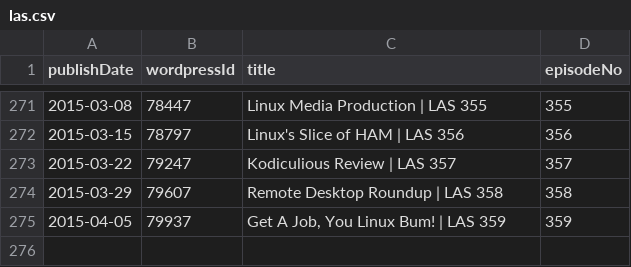
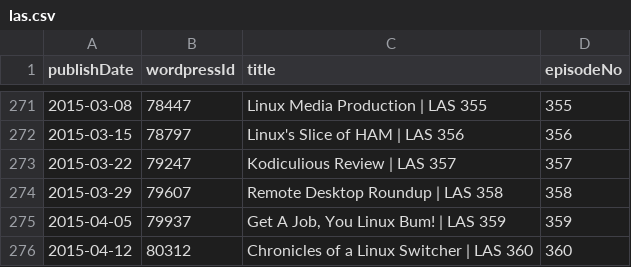
Before and after one commit to Cj-Malone/jb_data, a CSV file: shows/las.csv, drawn as a sheet; only a part is shown, gaps mark what is left out.

Commit message:
las360

```diff
--- a/shows/las.csv
+++ b/shows/las.csv
@@ -275 +275,2 @@ publishDate,wordpressId,title,episodeNo
 2015-04-05,79937,"Get A Job, You Linux Bum! | LAS 359",359
+2015-04-12,80312,Chronicles of a Linux Switcher | LAS 360,360
```
